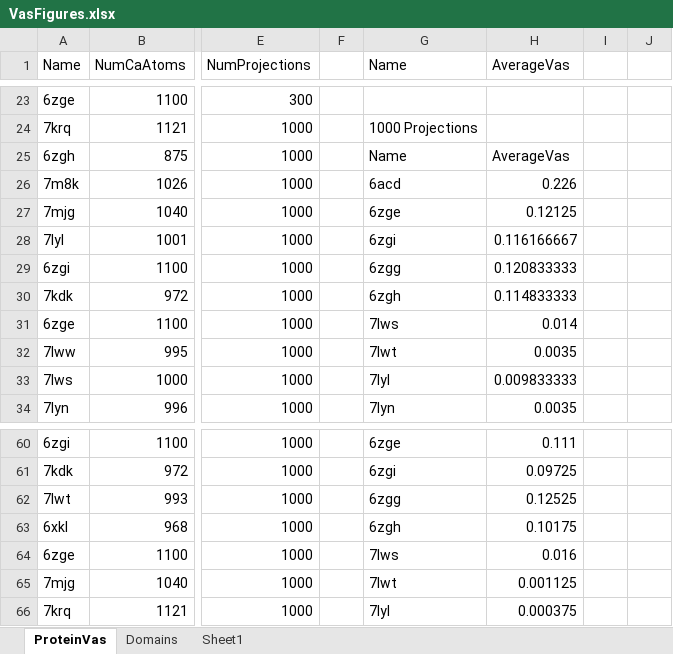
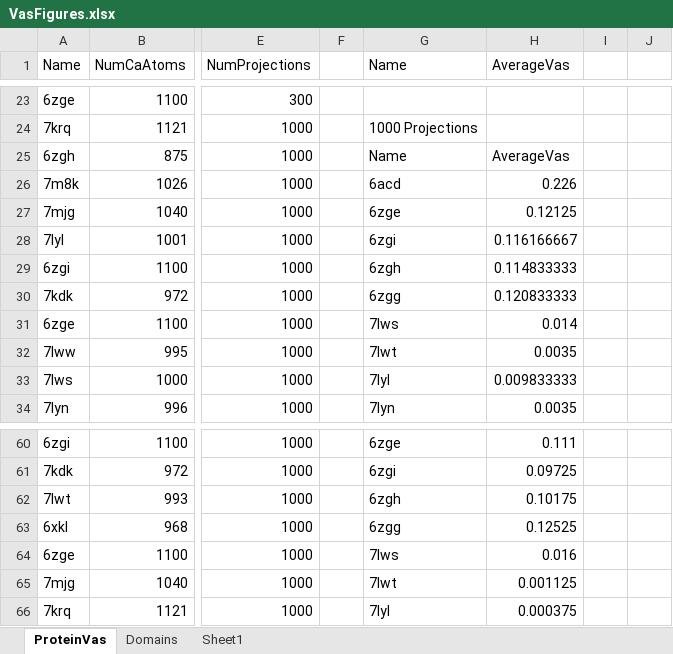
Before and after one commit to MiddlebrookJF/iCompBio-Summer2021, an Excel workbook: Vas-Data/VasFigures.xlsx, sheet ProteinVas, drawn as a sheet; only a part is shown, gaps mark what is left out; values as stored, in another font and other column widths than the file's, no borders; charts and pictures and table styles not drawn; the diff covers the shown part only; the diff names each change by its address in the sheet, - before the commit and + after, or states it on an @@ line.

```diff
--- a/Vas-Data/VasFigures.xlsx (sheet ProteinVas)
+++ b/Vas-Data/VasFigures.xlsx (sheet ProteinVas)
-G29 (Name): 6zgg
+G29 (Name): 6zgh
-H29 (AverageVas): 0.120833333
+H29 (AverageVas): 0.114833333
-G30 (Name): 6zgh
+G30 (Name): 6zgg
-H30 (AverageVas): 0.114833333
+H30 (AverageVas): 0.120833333
-G62 (Name): 6zgg
+G62 (Name): 6zgh
-H62 (AverageVas): 0.12525
+H62 (AverageVas): 0.10175
-G63 (Name): 6zgh
+G63 (Name): 6zgg
-H63 (AverageVas): 0.10175
+H63 (AverageVas): 0.12525
```
Also changed, not shown: 26 edited cells and cell formats elsewhere in this sheet, sheet Domains, charts or pictures, 5 other files.
